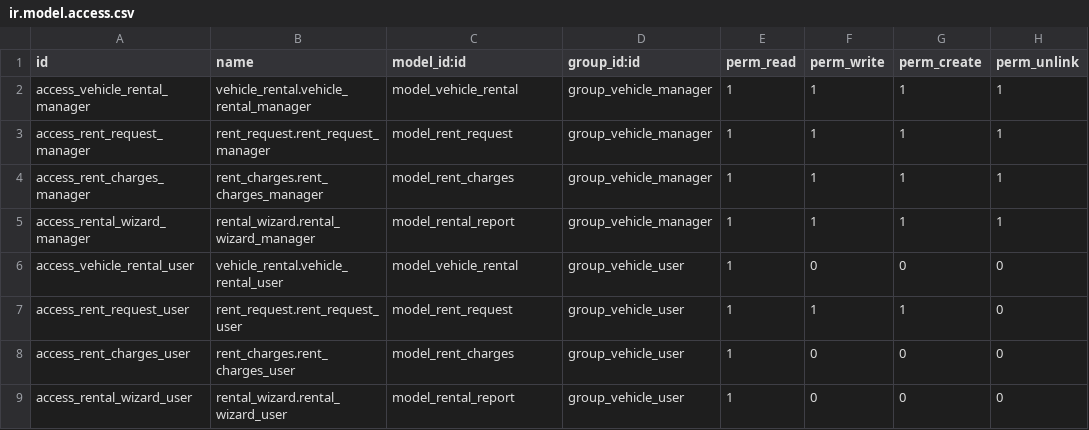
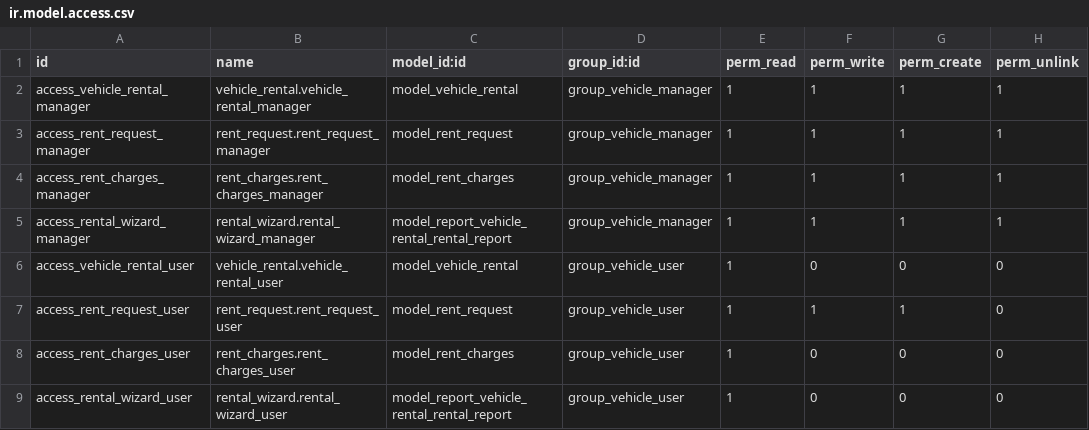
Before and after one commit to odoochain/Odoo-14-Project1, a CSV file: vehicle_rental/security/ir.model.access.csv, drawn as a sheet.

Commit message:
[ADD]Vehicle Rent PDF Report- Query added, Table created

```diff
--- a/vehicle_rental/security/ir.model.access.csv
+++ b/vehicle_rental/security/ir.model.access.csv
@@ -4,3 +4,3 @@ access_rent_request_manager,rent_request.rent_request_manager,model_rent_request
 access_rent_charges_manager,rent_charges.rent_charges_manager,model_rent_charges,group_vehicle_manager,1,1,1,1
-access_rental_wizard_manager,rental_wizard.rental_wizard_manager,model_rental_report,group_vehicle_manager,1,1,1,1
+access_rental_wizard_manager,rental_wizard.rental_wizard_manager,model_report_vehicle_rental_rental_report,group_vehicle_manager,1,1,1,1
 access_vehicle_rental_user,vehicle_rental.vehicle_rental_user,model_vehicle_rental,group_vehicle_user,1,0,0,0
@@ -8,2 +8,2 @@ access_rent_request_user,rent_request.rent_request_user,model_rent_request,group
 access_rent_charges_user,rent_charges.rent_charges_user,model_rent_charges,group_vehicle_user,1,0,0,0
-access_rental_wizard_user,rental_wizard.rental_wizard_user,model_rental_report,group_vehicle_user,1,0,0,0
+access_rental_wizard_user,rental_wizard.rental_wizard_user,model_report_vehicle_rental_rental_report,group_vehicle_user,1,0,0,0
```
Also changed, not shown: 4 other files.
